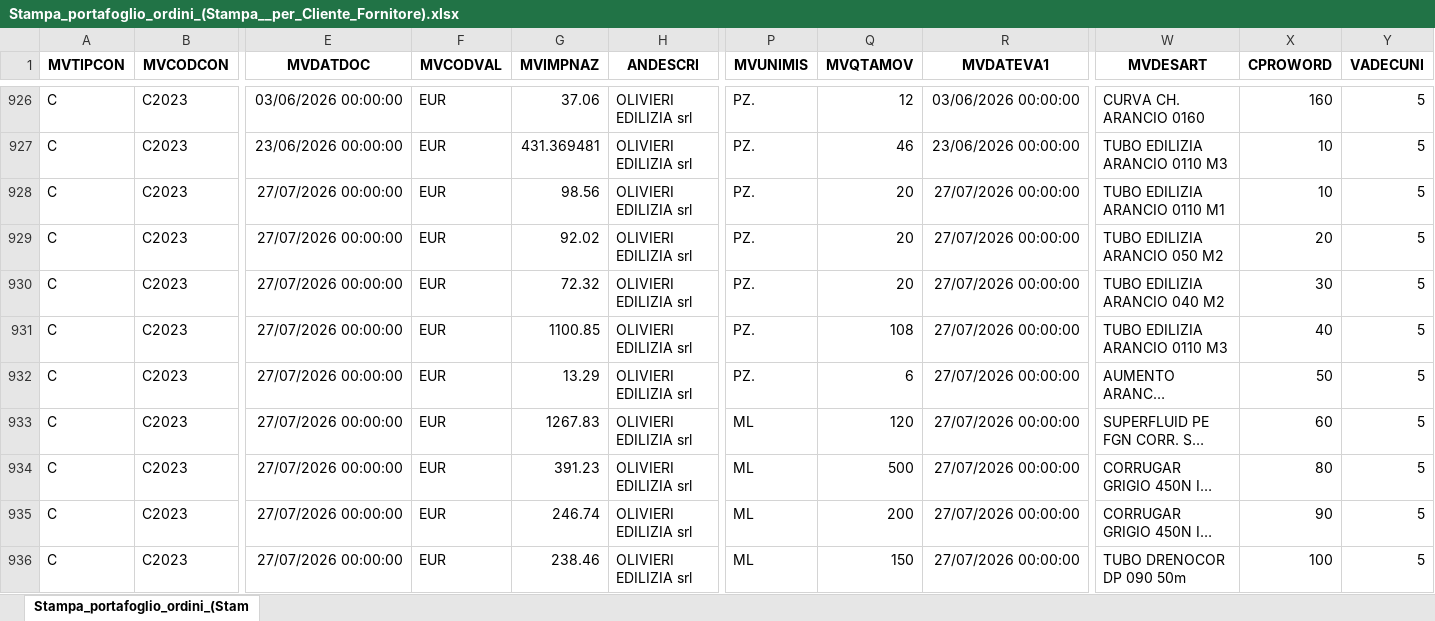
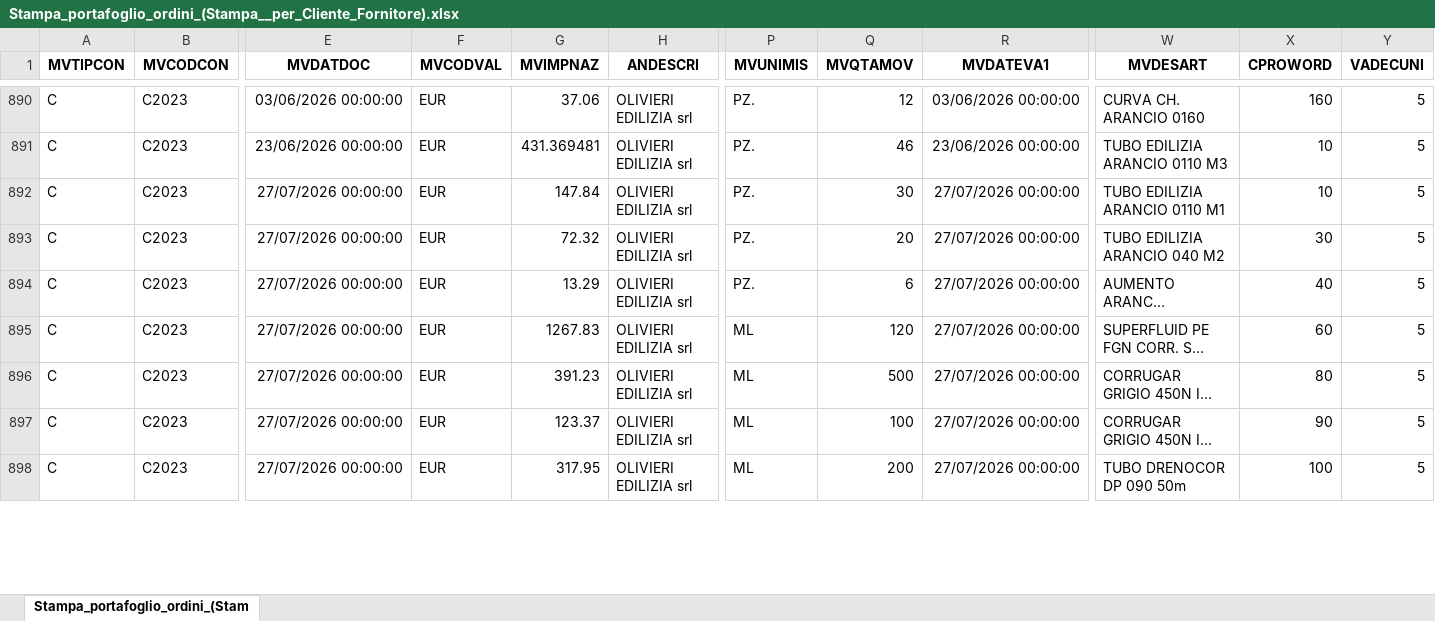
Before and after one commit to Riccini/giacenze-magazzino, an Excel workbook: Stampa_portafoglio_ordini_(Stampa__per_Cliente_Fornitore).xlsx, sheet Stampa_portafoglio_ordini_(Stam, drawn as a sheet; only a part is shown, gaps mark what is left out; long unchanged cells end in …; values as stored, in another font and other column widths than the file's, no borders; removed rows and columns are numbered as before the commit, all else as after; rows hold the shown columns only; the diff covers the shown part only; the diff names each change by its address in the sheet, - before the commit and + after, or states it on an @@ line.

```diff
--- a/Stampa_portafoglio_ordini_(Stampa__per_Cliente_Fornitore).xlsx (sheet Stampa_portafoglio_ordini_(Stam)
+++ b/Stampa_portafoglio_ordini_(Stampa__per_Cliente_Fornitore).xlsx (sheet Stampa_portafoglio_ordini_(Stam)
-G892 (MVIMPNAZ): 98.56
+G892 (MVIMPNAZ): 147.84
-Q892 (MVQTAMOV): 20
+Q892 (MVQTAMOV): 30
-row 929: C | C2023 | 27/07/2026 00:00:00 | EUR | 92.02 | OLIVIERI EDILIZIA srl | PZ. | 20 | 27/07/2026 00:00:00 | TUBO EDILIZIA ARANCIO 050 M2 | 20 | 5
-row 931: C | C2023 | 27/07/2026 00:00:00 | EUR | 1100.85 | OLIVIERI EDILIZIA srl | PZ. | 108 | 27/07/2026 00:00:00 | TUBO EDILIZIA ARANCIO 0110 M3 | 40 | 5
-X894 (CPROWORD): 50
+X894 (CPROWORD): 40
-G897 (MVIMPNAZ): 246.74
+G897 (MVIMPNAZ): 123.37
-Q897 (MVQTAMOV): 200
+Q897 (MVQTAMOV): 100
-G898 (MVIMPNAZ): 238.46
+G898 (MVIMPNAZ): 317.95
-Q898 (MVQTAMOV): 150
+Q898 (MVQTAMOV): 200
```
Also changed, not shown: 26 added rows, 47 removed rows and 8 edited cells elsewhere in this sheet.
